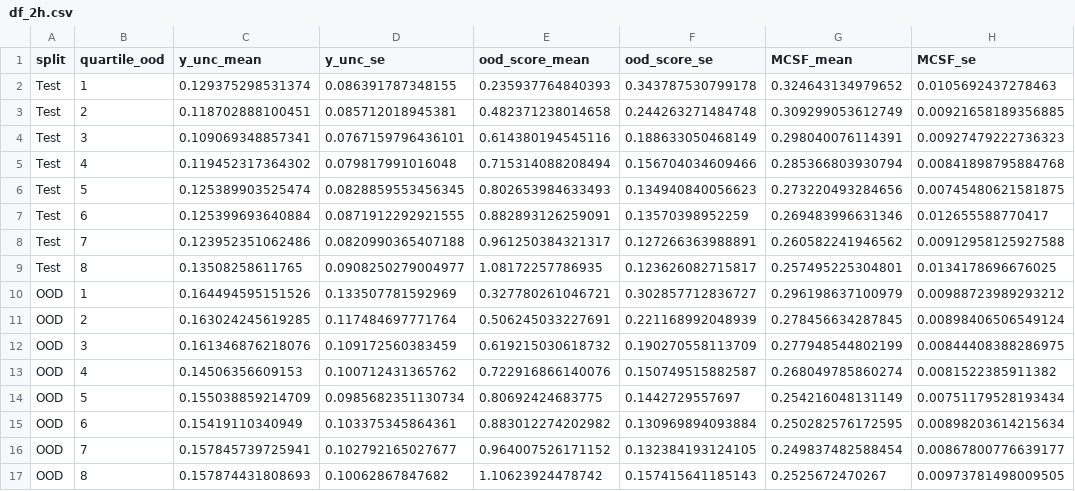
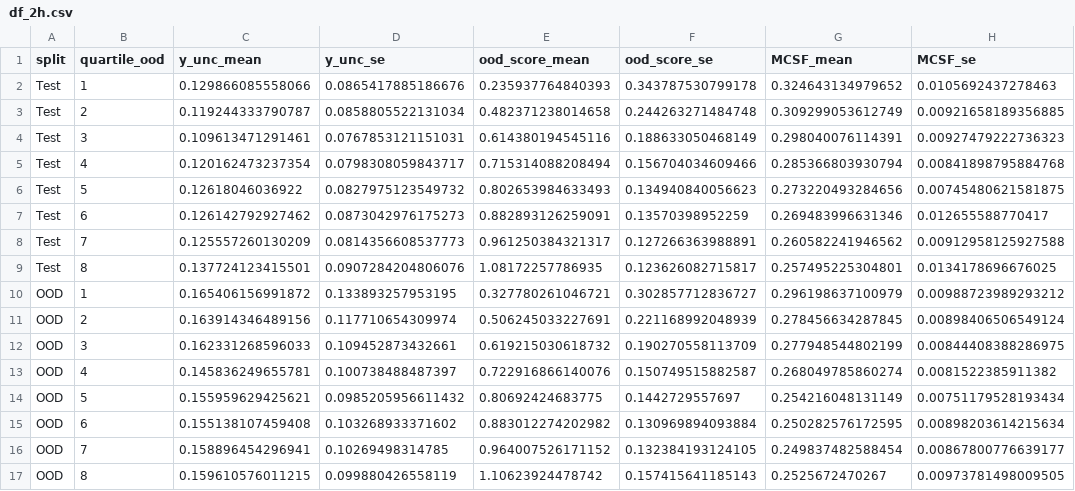
Before and after one commit to ssueron/jointmolecularmodel, a CSV file: plots/data/df_2h.csv, drawn as a sheet; only a part is shown; the diff names each change by its address in the sheet, - before the commit and + after, or states it on an @@ line.

```diff
--- a/plots/data/df_2h.csv
+++ b/plots/data/df_2h.csv
-C2 (y_unc_mean): 0.129375298531374
+C2 (y_unc_mean): 0.129866085558066
-D2 (y_unc_se): 0.086391787348155
+D2 (y_unc_se): 0.0865417885186676
-C3 (y_unc_mean): 0.118702888100451
+C3 (y_unc_mean): 0.119244333790787
-D3 (y_unc_se): 0.085712018945381
+D3 (y_unc_se): 0.0858805522131034
-C4 (y_unc_mean): 0.109069348857341
+C4 (y_unc_mean): 0.109613471291461
-D4 (y_unc_se): 0.0767159796436101
+D4 (y_unc_se): 0.0767853121151031
-C5 (y_unc_mean): 0.119452317364302
+C5 (y_unc_mean): 0.120162473237354
-D5 (y_unc_se): 0.079817991016048
+D5 (y_unc_se): 0.0798308059843717
-C6 (y_unc_mean): 0.125389903525474
+C6 (y_unc_mean): 0.12618046036922
-D6 (y_unc_se): 0.0828859553456345
+D6 (y_unc_se): 0.0827975123549732
-C7 (y_unc_mean): 0.125399693640884
+C7 (y_unc_mean): 0.126142792927462
-D7 (y_unc_se): 0.0871912292921555
+D7 (y_unc_se): 0.0873042976175273
-C8 (y_unc_mean): 0.123952351062486
+C8 (y_unc_mean): 0.125557260130209
-D8 (y_unc_se): 0.0820990365407188
+D8 (y_unc_se): 0.0814356608537773
-C9 (y_unc_mean): 0.13508258611765
+C9 (y_unc_mean): 0.137724123415501
-D9 (y_unc_se): 0.0908250279004977
+D9 (y_unc_se): 0.0907284204806076
-C10 (y_unc_mean): 0.164494595151526
+C10 (y_unc_mean): 0.165406156991872
-D10 (y_unc_se): 0.133507781592969
+D10 (y_unc_se): 0.133893257953195
-C11 (y_unc_mean): 0.163024245619285
+C11 (y_unc_mean): 0.163914346489156
-D11 (y_unc_se): 0.117484697771764
+D11 (y_unc_se): 0.117710654309974
-C12 (y_unc_mean): 0.161346876218076
+C12 (y_unc_mean): 0.162331268596033
-D12 (y_unc_se): 0.109172560383459
+D12 (y_unc_se): 0.109452873432661
-C13 (y_unc_mean): 0.14506356609153
+C13 (y_unc_mean): 0.145836249655781
-D13 (y_unc_se): 0.100712431365762
+D13 (y_unc_se): 0.100738488487397
-C14 (y_unc_mean): 0.155038859214709
+C14 (y_unc_mean): 0.155959629425621
-D14 (y_unc_se): 0.0985682351130734
+D14 (y_unc_se): 0.0985205956611432
-C15 (y_unc_mean): 0.15419110340949
+C15 (y_unc_mean): 0.155138107459408
-D15 (y_unc_se): 0.103375345864361
+D15 (y_unc_se): 0.103268933371602
-C16 (y_unc_mean): 0.157845739725941
+C16 (y_unc_mean): 0.158896454296941
-D16 (y_unc_se): 0.102792165027677
+D16 (y_unc_se): 0.10269498314785
-C17 (y_unc_mean): 0.157874431808693
+C17 (y_unc_mean): 0.159610576011215
-D17 (y_unc_se): 0.10062867847682
+D17 (y_unc_se): 0.099880426558119
```
Also changed, not shown: plots/data/df_2d.csv.
